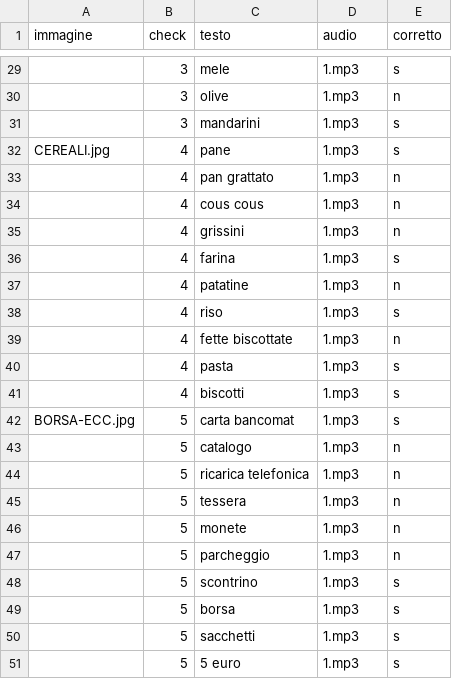
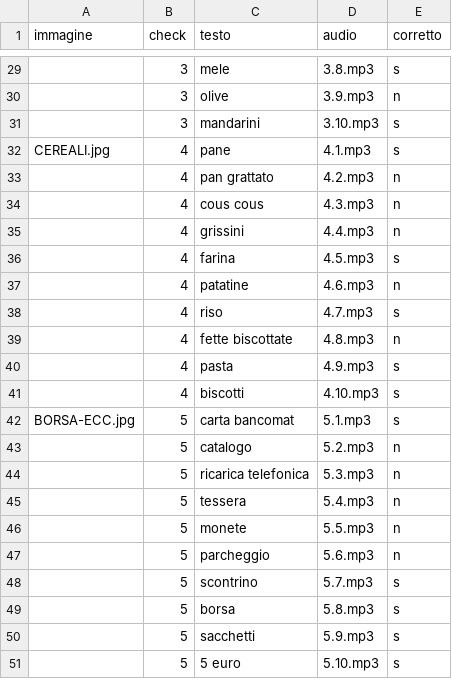
Before and after one commit to OfficineDigitaliItaliane/AtayaApp.ws, a CSV file: bin/csv/leggere.csv, drawn as a sheet; only a part is shown, gaps mark what is left out; the diff covers the shown part only; the diff names each change by its address in the sheet, - before the commit and + after, or states it on an @@ line.

```diff
--- a/bin/csv/leggere.csv
+++ b/bin/csv/leggere.csv
-D29 (audio): 1.mp3
+D29 (audio): 3.8.mp3
-D30 (audio): 1.mp3
+D30 (audio): 3.9.mp3
-D31 (audio): 1.mp3
+D31 (audio): 3.10.mp3
-D32 (audio): 1.mp3
+D32 (audio): 4.1.mp3
-D33 (audio): 1.mp3
+D33 (audio): 4.2.mp3
-D34 (audio): 1.mp3
+D34 (audio): 4.3.mp3
-D35 (audio): 1.mp3
+D35 (audio): 4.4.mp3
-D36 (audio): 1.mp3
+D36 (audio): 4.5.mp3
-D37 (audio): 1.mp3
+D37 (audio): 4.6.mp3
-D38 (audio): 1.mp3
+D38 (audio): 4.7.mp3
-D39 (audio): 1.mp3
+D39 (audio): 4.8.mp3
-D40 (audio): 1.mp3
+D40 (audio): 4.9.mp3
-D41 (audio): 1.mp3
+D41 (audio): 4.10.mp3
-D42 (audio): 1.mp3
+D42 (audio): 5.1.mp3
-D43 (audio): 1.mp3
+D43 (audio): 5.2.mp3
-D44 (audio): 1.mp3
+D44 (audio): 5.3.mp3
-D45 (audio): 1.mp3
+D45 (audio): 5.4.mp3
-D46 (audio): 1.mp3
+D46 (audio): 5.5.mp3
-D47 (audio): 1.mp3
+D47 (audio): 5.6.mp3
-D48 (audio): 1.mp3
+D48 (audio): 5.7.mp3
-D49 (audio): 1.mp3
+D49 (audio): 5.8.mp3
-D50 (audio): 1.mp3
+D50 (audio): 5.9.mp3
-D51 (audio): 1.mp3
+D51 (audio): 5.10.mp3
```
Also changed, not shown: 27 edited cells elsewhere in this file, bin/csv/capire.csv, bin/csv/scrivere.csv, 2 other files.
